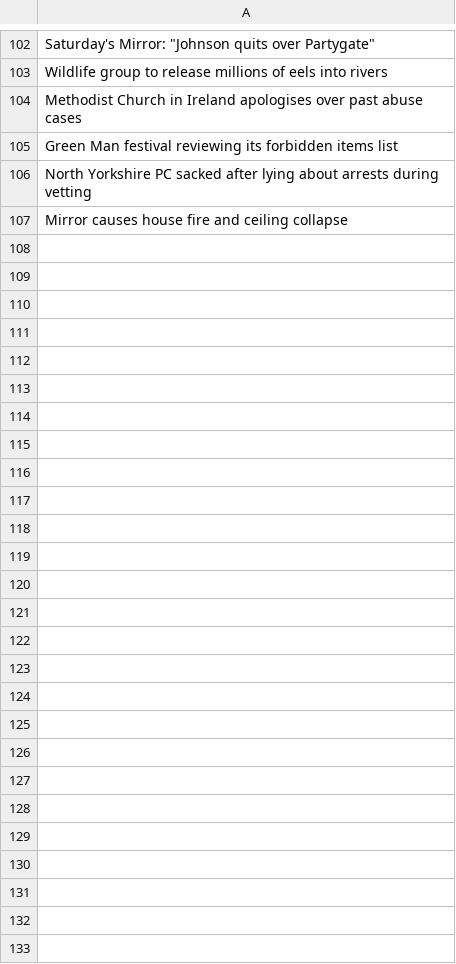
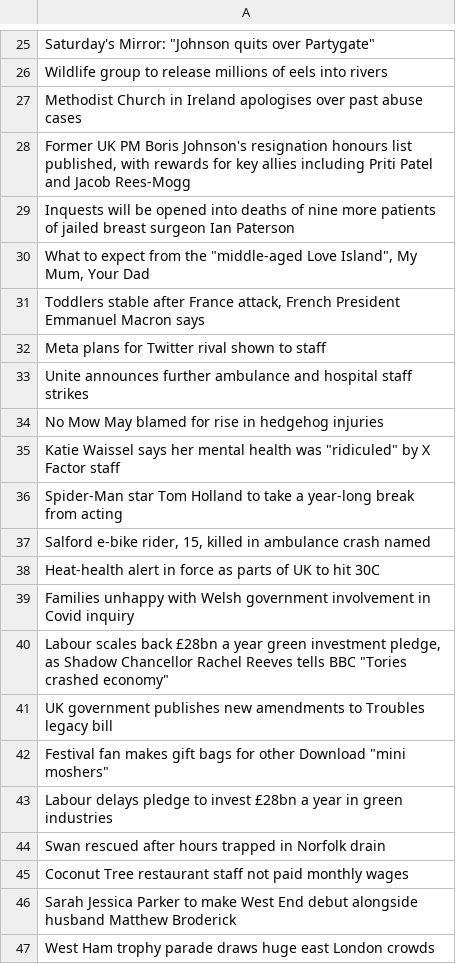
Before and after one commit to alisanhos/analisis_sentimientos, a CSV file: Notebook/influencers/tweets_bbcnews.csv, drawn as a sheet; only a part is shown, gaps mark what is left out; the diff covers the shown part only.

```diff
--- a/Notebook/influencers/tweets_bbcnews.csv
+++ b/Notebook/influencers/tweets_bbcnews.csv
@@ -104,4 +27,21 @@ Wildlife group to release millions of eels into rivers
 Methodist Church in Ireland apologises over past abuse cases
-Green Man festival reviewing its forbidden items list
-North Yorkshire PC sacked after lying about arrests during vetting
-Mirror causes house fire and ceiling collapse
+"Former UK PM Boris Johnson's resignation honours list published, with rewards for key allies including Priti Patel and Jacob Rees-Mogg"
+Inquests will be opened into deaths of nine more patients of jailed breast surgeon Ian Paterson
+"What to expect from the ""middle-aged Love Island"", My Mum, Your Dad"
+"Toddlers stable after France attack, French President Emmanuel Macron says"
+Meta plans for Twitter rival shown to staff
+Unite announces further ambulance and hospital staff strikes
+No Mow May blamed for rise in hedgehog injuries
+"Katie Waissel says her mental health was ""ridiculed"" by X Factor staff"
+Spider-Man star Tom Holland to take a year-long break from acting
+"Salford e-bike rider, 15, killed in ambulance crash named"
+Heat-health alert in force as parts of UK to hit 30C
+Families unhappy with Welsh government involvement in Covid inquiry
+"Labour scales back £28bn a year green investment pledge, as Shadow Chancellor Rachel Reeves tells BBC ""Tories crashed economy"""
+UK government publishes new amendments to Troubles legacy bill
+"Festival fan makes gift bags for other Download ""mini moshers"""
+Labour delays pledge to invest £28bn a year in green industries
+Swan rescued after hours trapped in Norfolk drain
+Coconut Tree restaurant staff not paid monthly wages
+Sarah Jessica Parker to make West End debut alongside husband Matthew Broderick
+West Ham trophy parade draws huge east London crowds
```
Also changed, not shown: 60 added rows, 78 removed rows and 6 edited cells elsewhere in this file, Notebook/influencers/tweets_Cobratate.csv, Notebook/influencers/tweets_Pontifex.csv, 7 other files.
